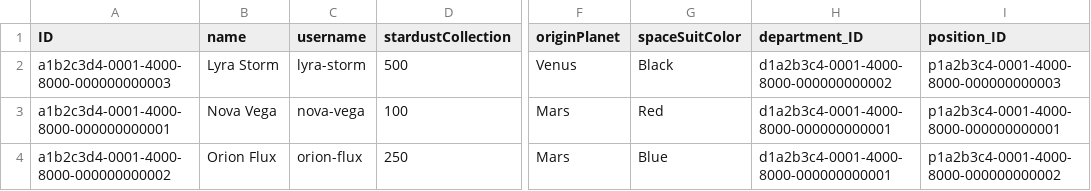
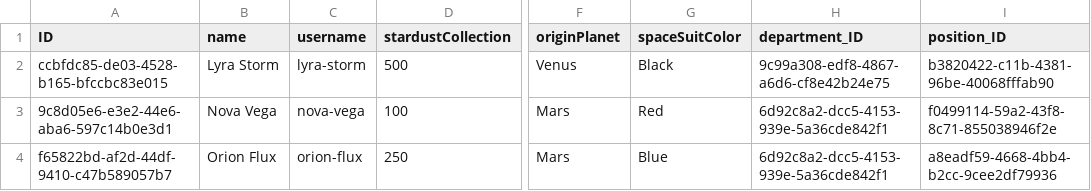
Before and after one commit to gerikirip/galactic-spacefarer-adventure, a CSV file: db/data/Spacefarers.csv, drawn as a sheet; only a part is shown, gaps mark what is left out; the diff names each change by its address in the sheet, - before the commit and + after, or states it on an @@ line.

Commit message:
feat: update department and position IDs in CSV files for consistency

```diff
--- a/db/data/Spacefarers.csv
+++ b/db/data/Spacefarers.csv
-A2 (ID): a1b2c3d4-0001-4000-8000-000000000003
+A2 (ID): ccbfdc85-de03-4528-b165-bfccbc83e015
-H2 (department_ID): d1a2b3c4-0001-4000-8000-000000000002
+H2 (department_ID): 9c99a308-edf8-4867-a6d6-cf8e42b24e75
-I2 (position_ID): p1a2b3c4-0001-4000-8000-000000000003
+I2 (position_ID): b3820422-c11b-4381-96be-40068fffab90
-A3 (ID): a1b2c3d4-0001-4000-8000-000000000001
+A3 (ID): 9c8d05e6-e3e2-44e6-aba6-597c14b0e3d1
-H3:H4 (department_ID): d1a2b3c4-0001-4000-8000-000000000001
+H3:H4 (department_ID): 6d92c8a2-dcc5-4153-939e-5a36cde842f1
-I3 (position_ID): p1a2b3c4-0001-4000-8000-000000000001
+I3 (position_ID): f0499114-59a2-43f8-8c71-855038946f2e
-A4 (ID): a1b2c3d4-0001-4000-8000-000000000002
+A4 (ID): f65822bd-af2d-44df-9410-c47b589057b7
-I4 (position_ID): p1a2b3c4-0001-4000-8000-000000000002
+I4 (position_ID): a8eadf59-4668-4bb4-b2cc-9cee2df79936
```
Also changed, not shown: 2 other files.
